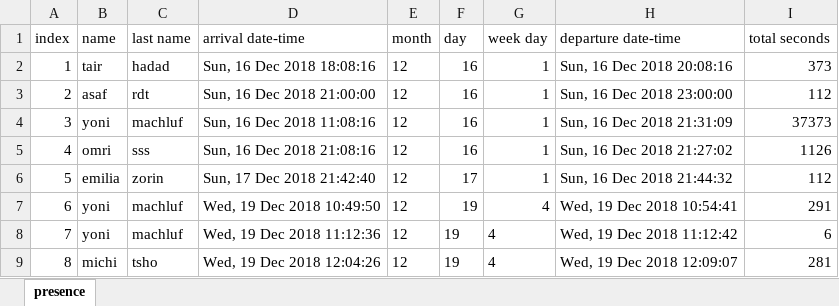
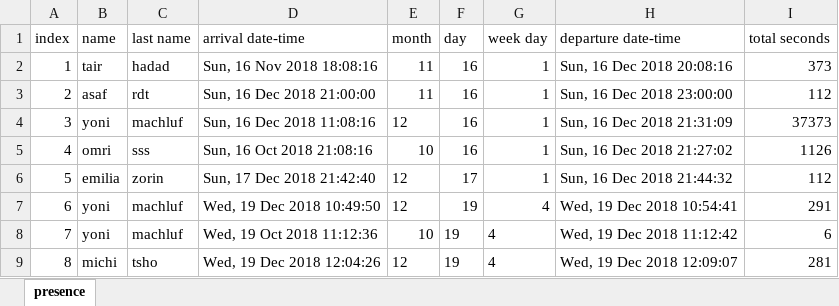
Before and after one commit to MichalTshobruzki/Group2_Yesodot, an Excel workbook: workOnExcel/presence2.xlsx, sheet presence, drawn as a sheet; values as stored, in another font and other column widths than the file's, no borders; the diff names each change by its address in the sheet, - before the commit and + after, or states it on an @@ line.

Commit message:
manager can get presence report

```diff
--- a/workOnExcel/presence2.xlsx (sheet presence)
+++ b/workOnExcel/presence2.xlsx (sheet presence)
-D2 (arrival date-time): Sun, 16 Dec 2018 18:08:16
+D2 (arrival date-time): Sun, 16 Nov 2018 18:08:16
-E2:E3 (month): 12
+E2:E3 (month): 11
-D5 (arrival date-time): Sun, 16 Dec 2018 21:08:16
+D5 (arrival date-time): Sun, 16 Oct 2018 21:08:16
-E5 (month): 12
+E5 (month): 10
-D8 (arrival date-time): Wed, 19 Dec 2018 11:12:36
+D8 (arrival date-time): Wed, 19 Oct 2018 11:12:36
-E8 (month): 12
+E8 (month): 10
```
Also changed, not shown: 1 other file.
